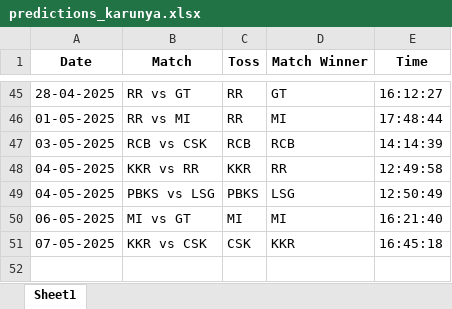
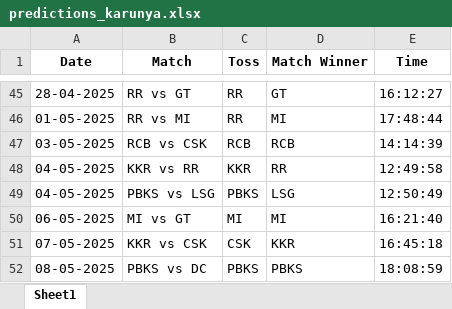
Before and after one commit to krshnavij/IPL_2025, an Excel workbook: predictions_karunya.xlsx, sheet Sheet1, drawn as a sheet; only a part is shown, gaps mark what is left out; values as stored, in another font and other column widths than the file's, no borders; the diff names each change by its address in the sheet, - before the commit and + after, or states it on an @@ line.

Commit message:
Update user predictions

```diff
--- a/predictions_karunya.xlsx (sheet Sheet1)
+++ b/predictions_karunya.xlsx (sheet Sheet1)
+row 52: 08-05-2025 | PBKS vs DC | PBKS | PBKS | 18:08:59
```
